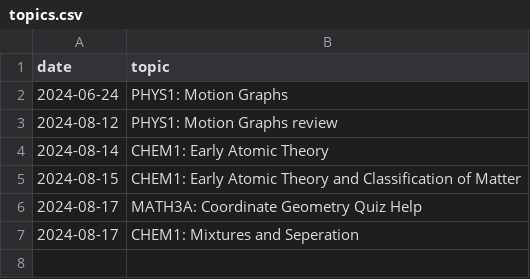
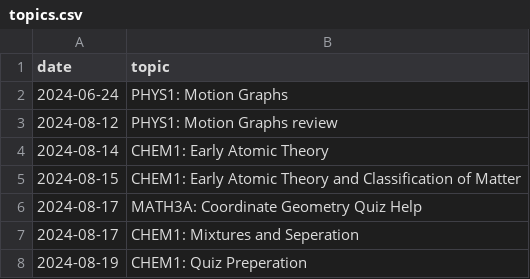
Before and after one commit to qu4ntx/tutometer, a CSV file: topics.csv, drawn as a sheet; the diff names each change by its address in the sheet, - before the commit and + after, or states it on an @@ line.

Commit message:
Update topics.csv

```diff
--- a/topics.csv
+++ b/topics.csv
+row 8: 2024-08-19 | CHEM1: Quiz Preperation
```
